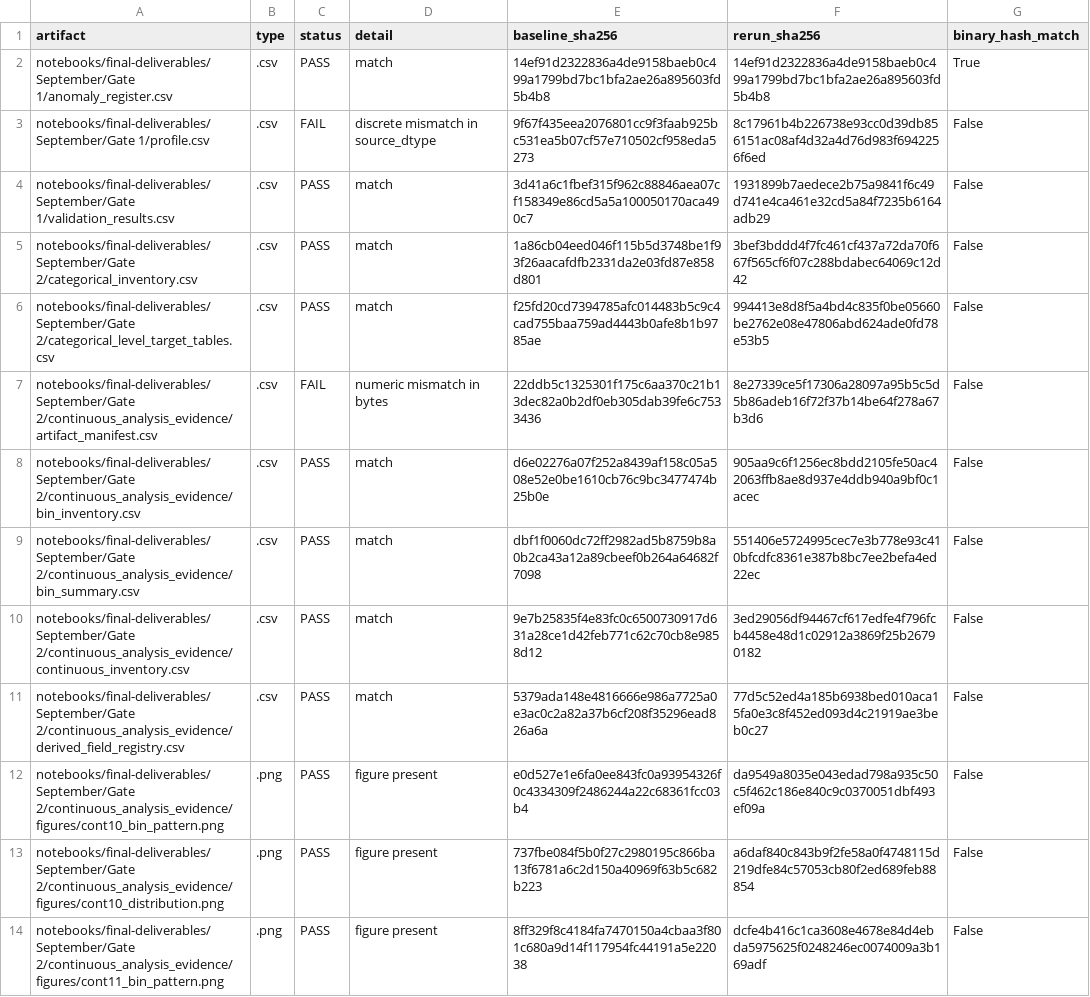
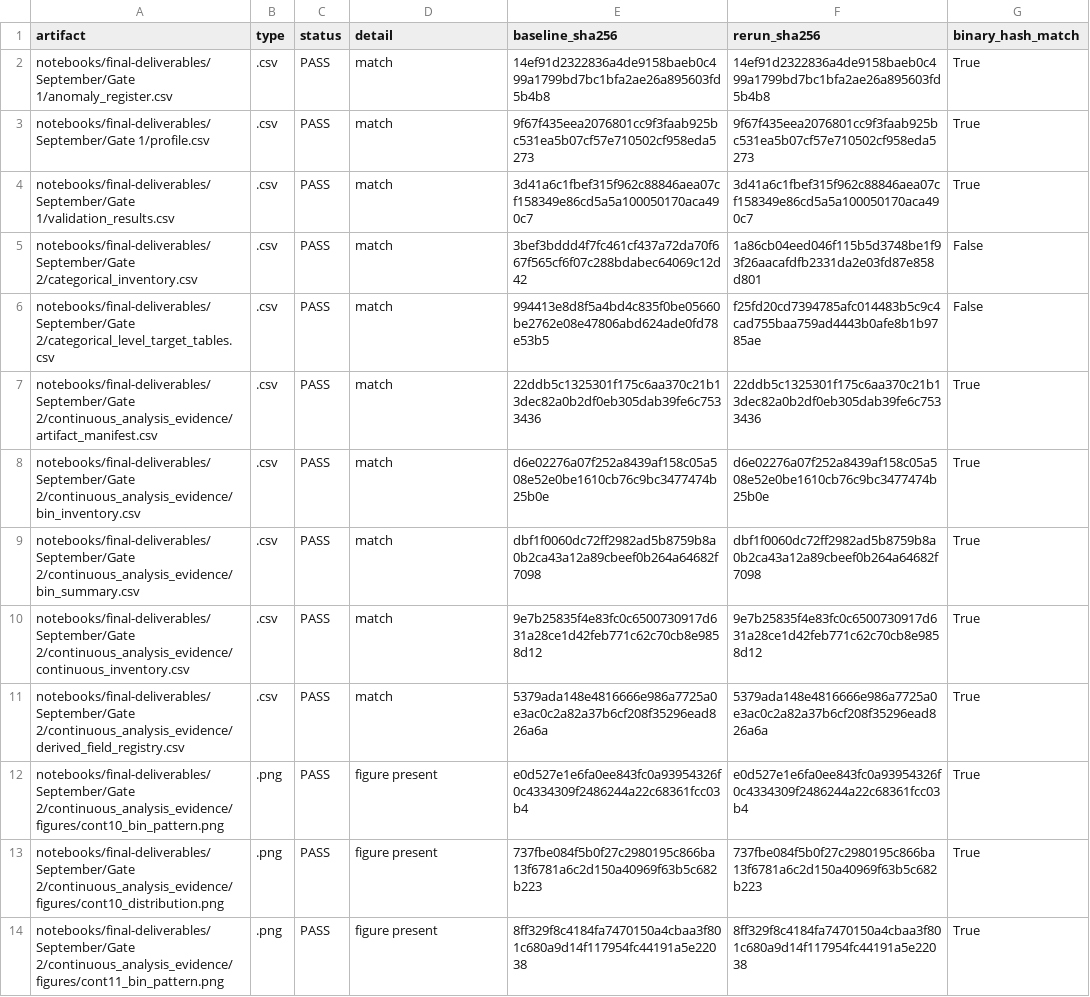
Before and after one commit to Break-Through-Tech/Allstate-1A-predicting-auto-claims-severity, a CSV file: notebooks/final-deliverables/September/Gate 3/reproducibility-and-october-readiness/reproducibility_checks.csv, drawn as a sheet; only a part is shown; the diff covers the shown part only; the diff names each change by its address in the sheet, - before the commit and + after, or states it on an @@ line.

```diff
--- a/notebooks/final-deliverables/September/Gate 3/reproducibility-and-october-readiness/reproducibility_checks.csv
+++ b/notebooks/final-deliverables/September/Gate 3/reproducibility-and-october-readiness/reproducibility_checks.csv
-C3 (status): FAIL
+C3 (status): PASS
-D3 (detail): discrete mismatch in source_dtype
+D3 (detail): match
-F3 (rerun_sha256): 8c17961b4b226738e93cc0d39db856151ac08af4d32a4d76d983f6942256f6ed
+F3 (rerun_sha256): 9f67f435eea2076801cc9f3faab925bc531ea5b07cf57e710502cf958eda5273
-G3:G4 (binary_hash_match): False
+G3:G4 (binary_hash_match): True
-F4 (rerun_sha256): 1931899b7aedece2b75a9841f6c49d741e4ca461e32cd5a84f7235b6164adb29
+F4 (rerun_sha256): 3d41a6c1fbef315f962c88846aea07cf158349e86cd5a5a100050170aca490c7
-E5 (baseline_sha256): 1a86cb04eed046f115b5d3748be1f93f26aacafdfb2331da2e03fd87e858d801
+E5 (baseline_sha256): 3bef3bddd4f7fc461cf437a72da70f667f565cf6f07c288bdabec64069c12d42
-F5 (rerun_sha256): 3bef3bddd4f7fc461cf437a72da70f667f565cf6f07c288bdabec64069c12d42
+F5 (rerun_sha256): 1a86cb04eed046f115b5d3748be1f93f26aacafdfb2331da2e03fd87e858d801
-E6 (baseline_sha256): f25fd20cd7394785afc014483b5c9c4cad755baa759ad4443b0afe8b1b9785ae
+E6 (baseline_sha256): 994413e8d8f5a4bd4c835f0be05660be2762e08e47806abd624ade0fd78e53b5
-F6 (rerun_sha256): 994413e8d8f5a4bd4c835f0be05660be2762e08e47806abd624ade0fd78e53b5
+F6 (rerun_sha256): f25fd20cd7394785afc014483b5c9c4cad755baa759ad4443b0afe8b1b9785ae
-C7 (status): FAIL
+C7 (status): PASS
-D7 (detail): numeric mismatch in bytes
+D7 (detail): match
-F7 (rerun_sha256): 8e27339ce5f17306a28097a95b5c5d5b86adeb16f72f37b14be64f278a67b3d6
+F7 (rerun_sha256): 22ddb5c1325301f175c6aa370c21b13dec82a0b2df0eb305dab39fe6c7533436
-G7:G14 (binary_hash_match): False
+G7:G14 (binary_hash_match): True
-F8 (rerun_sha256): 905aa9c6f1256ec8bdd2105fe50ac42063ffb8ae8d937e4ddb940a9bf0c1acec
+F8 (rerun_sha256): d6e02276a07f252a8439af158c05a508e52e0be1610cb76c9bc3477474b25b0e
-F9 (rerun_sha256): 551406e5724995cec7e3b778e93c410bfcdfc8361e387b8bc7ee2befa4ed22ec
+F9 (rerun_sha256): dbf1f0060dc72ff2982ad5b8759b8a0b2ca43a12a89cbeef0b264a64682f7098
-F10 (rerun_sha256): 3ed29056df94467cf617edfe4f796fcb4458e48d1c02912a3869f25b26790182
+F10 (rerun_sha256): 9e7b25835f4e83fc0c6500730917d631a28ce1d42feb771c62c70cb8e9858d12
-F11 (rerun_sha256): 77d5c52ed4a185b6938bed010aca15fa0e3c8f452ed093d4c21919ae3beb0c27
+F11 (rerun_sha256): 5379ada148e4816666e986a7725a0e3ac0c2a82a37b6cf208f35296ead826a6a
-F12 (rerun_sha256): da9549a8035e043edad798a935c50c5f462c186e840c9c0370051dbf493ef09a
+F12 (rerun_sha256): e0d527e1e6fa0ee843fc0a93954326f0c4334309f2486244a22c68361fcc03b4
-F13 (rerun_sha256): a6daf840c843b9f2fe58a0f4748115d219dfe84c57053cb80f2ed689feb88854
+F13 (rerun_sha256): 737fbe084f5b0f27c2980195c866ba13f6781a6c2d150a40969f63b5c682b223
-F14 (rerun_sha256): dcfe4b416c1ca3608e4678e84d4ebda5975625f0248246ec0074009a3b169adf
+F14 (rerun_sha256): 8ff329f8c4184fa7470150a4cbaa3f801c680a9d14f117954fc44191a5e22038
```
Also changed, not shown: 6 removed rows and 66 edited cells elsewhere in this file, notebooks/final-deliverables/September/Gate 3/reproducibility-and-october-readiness/gate3_signoff.csv, 6 other files.
